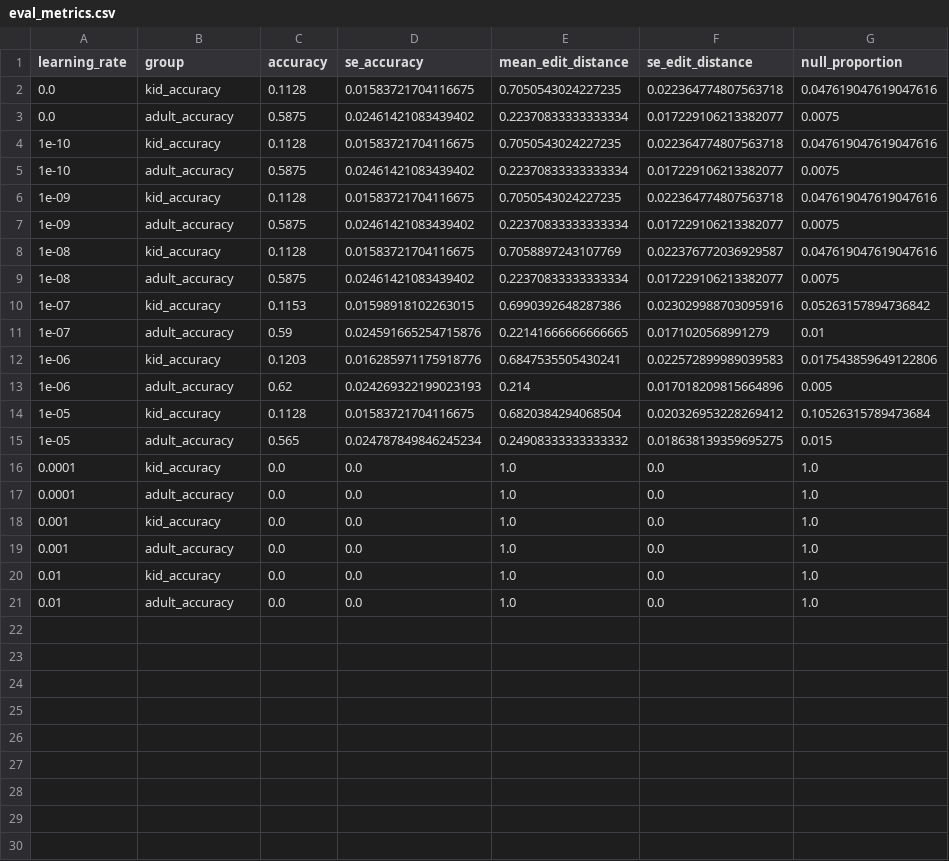
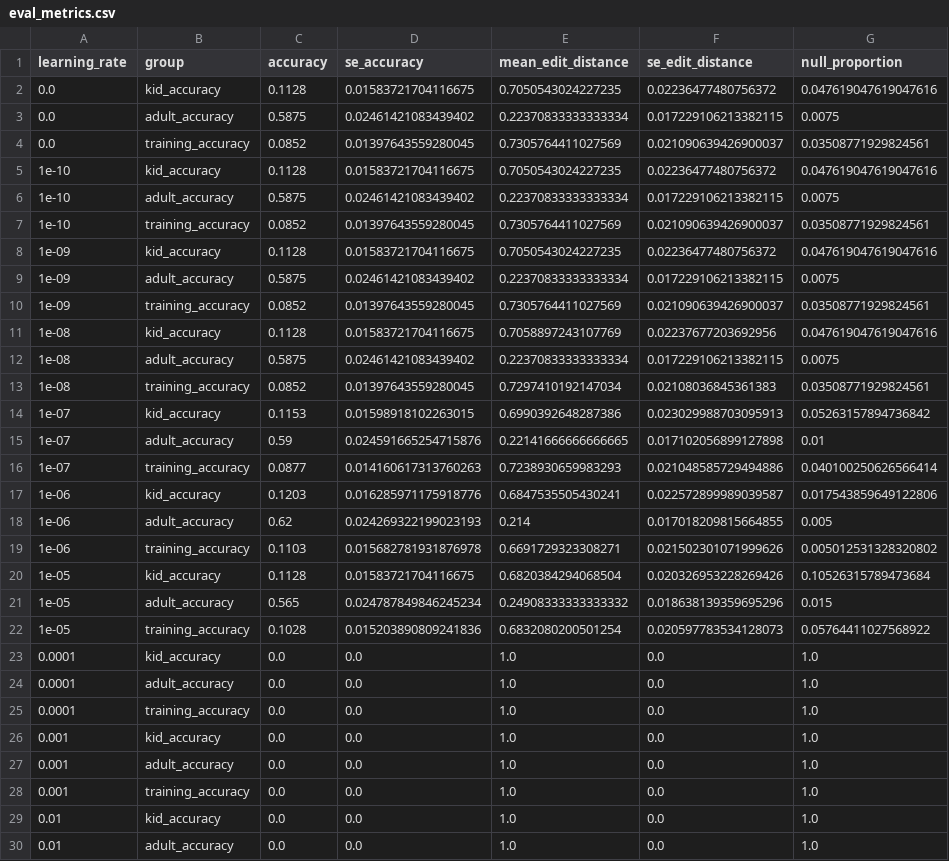
Before and after one commit to rdestaci/ASR_ChildSpeechAdapation, a CSV file: eval_metrics.csv, drawn as a sheet; only a part is shown; the diff covers the shown part only.

Commit message:
Add new plots and training data evaluation

```diff
--- a/eval_metrics.csv
+++ b/eval_metrics.csv
@@ -1,20 +1,29 @@
 learning_rate,group,accuracy,se_accuracy,mean_edit_distance,se_edit_distance,null_proportion
-0.0,kid_accuracy,0.1128,0.01583721704116675,0.7050543024227235,0.022364774807563718,0.047619047619047616
-0.0,adult_accuracy,0.5875,0.02461421083439402,0.22370833333333334,0.017229106213382077,0.0075
-1e-10,kid_accuracy,0.1128,0.01583721704116675,0.7050543024227235,0.022364774807563718,0.047619047619047616
-1e-10,adult_accuracy,0.5875,0.02461421083439402,0.22370833333333334,0.017229106213382077,0.0075
-1e-09,kid_accuracy,0.1128,0.01583721704116675,0.7050543024227235,0.022364774807563718,0.047619047619047616
-1e-09,adult_accuracy,0.5875,0.02461421083439402,0.22370833333333334,0.017229106213382077,0.0075
-1e-08,kid_accuracy,0.1128,0.01583721704116675,0.7058897243107769,0.022376772036929587,0.047619047619047616
-1e-08,adult_accuracy,0.5875,0.02461421083439402,0.22370833333333334,0.017229106213382077,0.0075
-1e-07,kid_accuracy,0.1153,0.01598918102263015,0.6990392648287386,0.023029988703095916,0.05263157894736842
-1e-07,adult_accuracy,0.59,0.024591665254715876,0.22141666666666665,0.0171020568991279,0.01
-1e-06,kid_accuracy,0.1203,0.016285971175918776,0.6847535505430241,0.022572899989039583,0.017543859649122806
-1e-06,adult_accuracy,0.62,0.024269322199023193,0.214,0.017018209815664896,0.005
-1e-05,kid_accuracy,0.1128,0.01583721704116675,0.6820384294068504,0.020326953228269412,0.10526315789473684
-1e-05,adult_accuracy,0.565,0.024787849846245234,0.24908333333333332,0.018638139359695275,0.015
+0.0,kid_accuracy,0.1128,0.01583721704116675,0.7050543024227235,0.02236477480756372,0.047619047619047616
+0.0,adult_accuracy,0.5875,0.02461421083439402,0.22370833333333334,0.017229106213382115,0.0075
+0.0,training_accuracy,0.0852,0.01397643559280045,0.7305764411027569,0.021090639426900037,0.03508771929824561
+1e-10,kid_accuracy,0.1128,0.01583721704116675,0.7050543024227235,0.02236477480756372,0.047619047619047616
+1e-10,adult_accuracy,0.5875,0.02461421083439402,0.22370833333333334,0.017229106213382115,0.0075
+1e-10,training_accuracy,0.0852,0.01397643559280045,0.7305764411027569,0.021090639426900037,0.03508771929824561
+1e-09,kid_accuracy,0.1128,0.01583721704116675,0.7050543024227235,0.02236477480756372,0.047619047619047616
+1e-09,adult_accuracy,0.5875,0.02461421083439402,0.22370833333333334,0.017229106213382115,0.0075
+1e-09,training_accuracy,0.0852,0.01397643559280045,0.7305764411027569,0.021090639426900037,0.03508771929824561
+1e-08,kid_accuracy,0.1128,0.01583721704116675,0.7058897243107769,0.02237677203692956,0.047619047619047616
+1e-08,adult_accuracy,0.5875,0.02461421083439402,0.22370833333333334,0.017229106213382115,0.0075
+1e-08,training_accuracy,0.0852,0.01397643559280045,0.7297410192147034,0.02108036845361383,0.03508771929824561
+1e-07,kid_accuracy,0.1153,0.01598918102263015,0.6990392648287386,0.023029988703095913,0.05263157894736842
+1e-07,adult_accuracy,0.59,0.024591665254715876,0.22141666666666665,0.017102056899127898,0.01
+1e-07,training_accuracy,0.0877,0.014160617313760263,0.7238930659983293,0.021048585729494886,0.040100250626566414
+1e-06,kid_accuracy,0.1203,0.016285971175918776,0.6847535505430241,0.022572899989039587,0.017543859649122806
+1e-06,adult_accuracy,0.62,0.024269322199023193,0.214,0.017018209815664855,0.005
+1e-06,training_accuracy,0.1103,0.015682781931876978,0.6691729323308271,0.021502301071999626,0.005012531328320802
+1e-05,kid_accuracy,0.1128,0.01583721704116675,0.6820384294068504,0.020326953228269426,0.10526315789473684
+1e-05,adult_accuracy,0.565,0.024787849846245234,0.24908333333333332,0.018638139359695296,0.015
+1e-05,training_accuracy,0.1028,0.015203890809241836,0.6832080200501254,0.020597783534128073,0.05764411027568922
 0.0001,kid_accuracy,0.0,0.0,1.0,0.0,1.0
 0.0001,adult_accuracy,0.0,0.0,1.0,0.0,1.0
+0.0001,training_accuracy,0.0,0.0,1.0,0.0,1.0
 0.001,kid_accuracy,0.0,0.0,1.0,0.0,1.0
 0.001,adult_accuracy,0.0,0.0,1.0,0.0,1.0
+0.001,training_accuracy,0.0,0.0,1.0,0.0,1.0
 0.01,kid_accuracy,0.0,0.0,1.0,0.0,1.0
```
Also changed, not shown: 1 added row elsewhere in this file, 3 other files.
